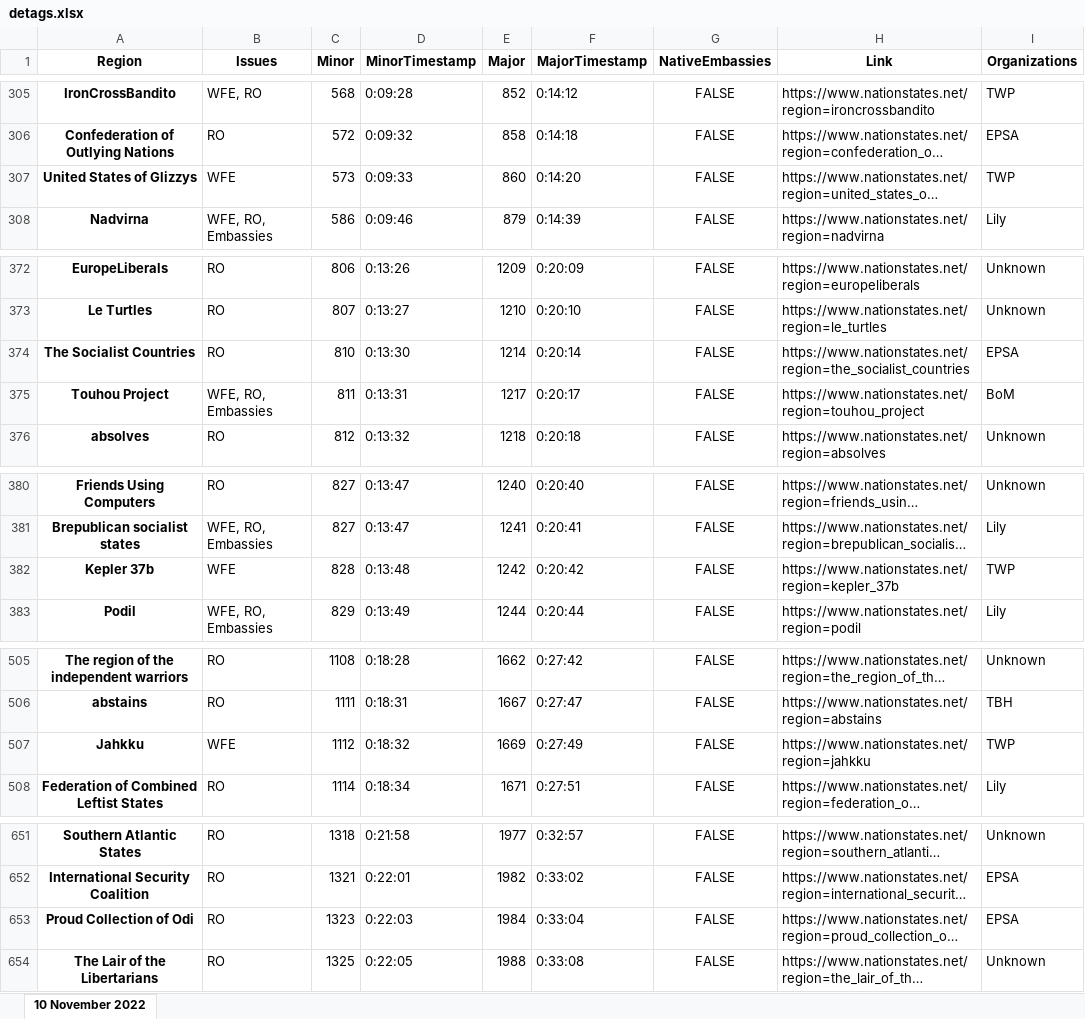
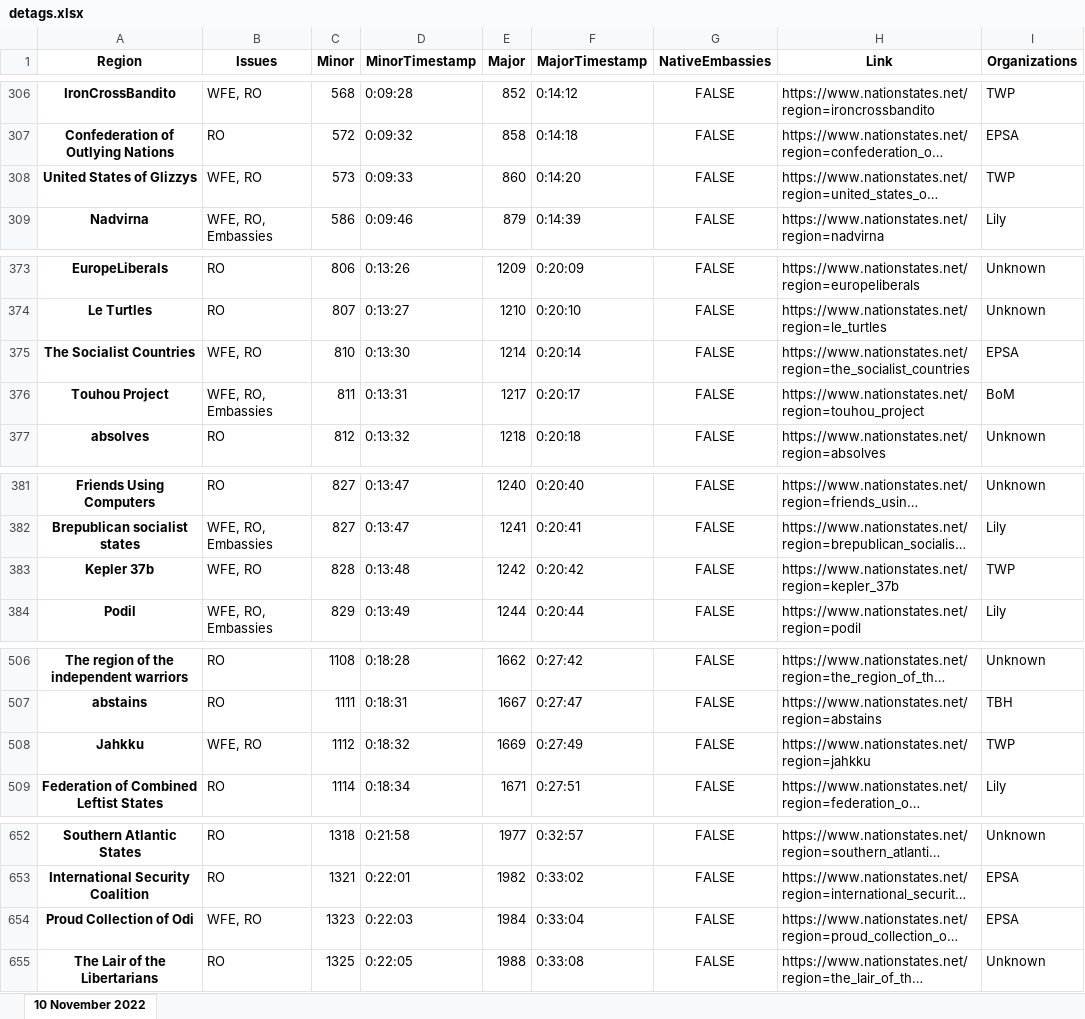
Before and after one commit to esfalsa/puree, an Excel workbook: data/detags.xlsx, sheet 10 November 2022, drawn as a sheet; only a part is shown, gaps mark what is left out; long unchanged cells end in …; values as stored, in another font and other column widths than the file's, no borders; addresses are those after the commit; the diff covers the shown part only; the diff names each change by its address in the sheet, - before the commit and + after, or states it on an @@ line.

```diff
--- a/data/detags.xlsx (sheet 10 November 2022)
+++ b/data/detags.xlsx (sheet 10 November 2022)
-B308 (Issues): WFE
+B308 (Issues): WFE, RO
-B375 (Issues): RO
+B375 (Issues): WFE, RO
-B383 (Issues): WFE
+B383 (Issues): WFE, RO
-B508 (Issues): WFE
+B508 (Issues): WFE, RO
-B654 (Issues): RO
+B654 (Issues): WFE, RO
```
Also changed, not shown: 1 added row and 13 edited cells elsewhere in this sheet, 9 other files.
